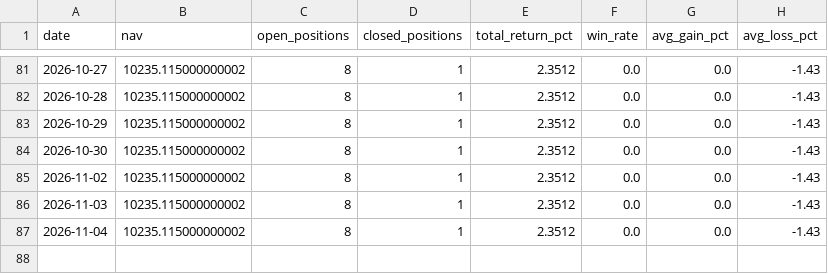
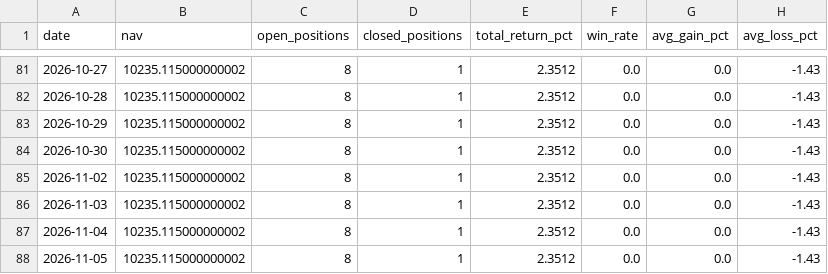
Before and after one commit to Chyde2010/merger_arb_test, a CSV file: data/performance.csv, drawn as a sheet; only a part is shown, gaps mark what is left out.

```diff
--- a/data/performance.csv
+++ b/data/performance.csv
@@ -87 +87,2 @@ date,nav,open_positions,closed_positions,total_return_pct,win_rate,avg_gain_pct,
 2026-11-04,10235.115000000002,8,1,2.3512,0.0,0.0,-1.43
+2026-11-05,10235.115000000002,8,1,2.3512,0.0,0.0,-1.43
```
Also changed, not shown: data/candidates.csv, 1 other file.
